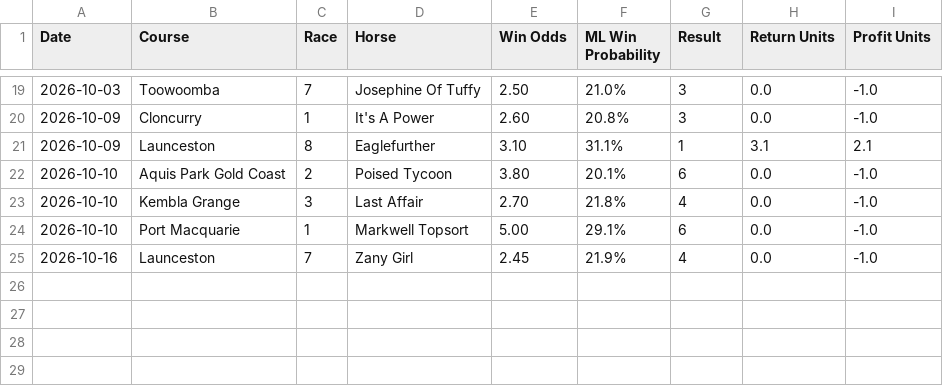
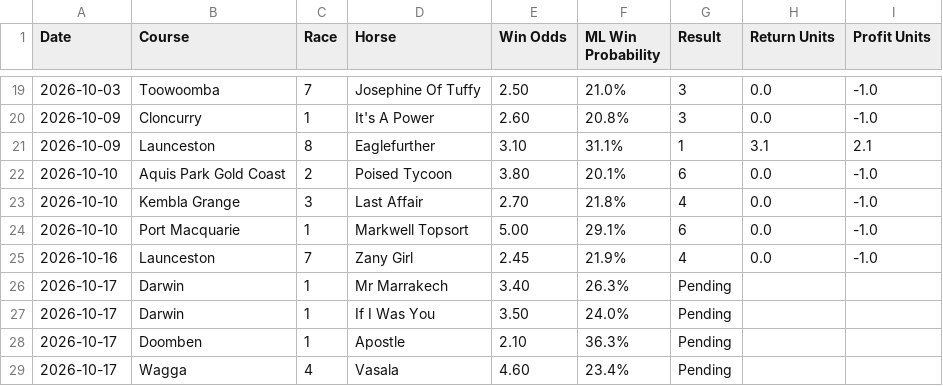
Before and after one commit to puntingiq/puntingiq-site, a CSV file: reports/latest/founders_premium_live_results.csv, drawn as a sheet; only a part is shown, gaps mark what is left out.

```diff
--- a/reports/latest/founders_premium_live_results.csv
+++ b/reports/latest/founders_premium_live_results.csv
@@ -25 +25,5 @@ Date,Course,Race,Horse,Win Odds,ML Win Probability,Result,Return Units,Profit Un
 2026-10-16,Launceston,7,Zany Girl,2.45,21.9%,4,0.0,-1.0
+2026-10-17,Darwin,1,Mr Marrakech,3.40,26.3%,Pending,,
+2026-10-17,Darwin,1,If I Was You,3.50,24.0%,Pending,,
+2026-10-17,Doomben,1,Apostle,2.10,36.3%,Pending,,
+2026-10-17,Wagga,4,Vasala,4.60,23.4%,Pending,,
```
Also changed, not shown: 16 other files.
